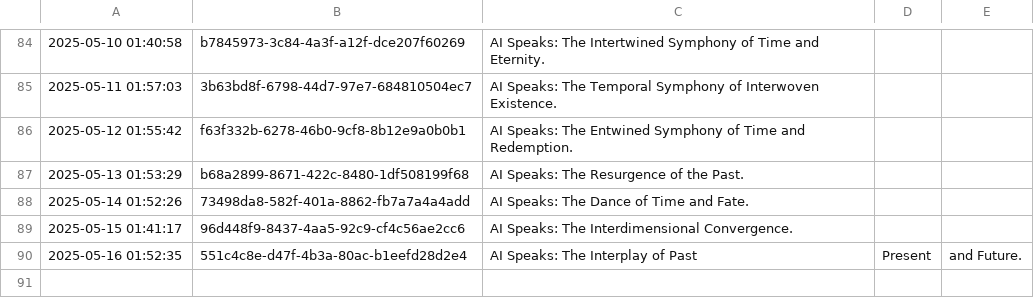
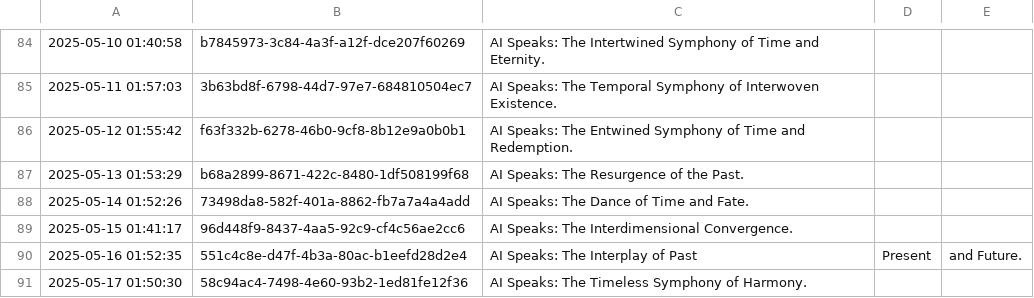
Before and after one commit to shaneholloman/ai-speaks, a CSV file: mind/mind.csv, drawn as a sheet; only a part is shown, gaps mark what is left out; the diff names each change by its address in the sheet, - before the commit and + after, or states it on an @@ line.

```diff
--- a/mind/mind.csv
+++ b/mind/mind.csv
+row 91: 2025-05-17 01:50:30 | 58c94ac4-7498-4e60-93b2-1ed81fe12f36 | AI Speaks: The Timeless Symphony of Harmony.
```
Also changed, not shown: 1 other file.
